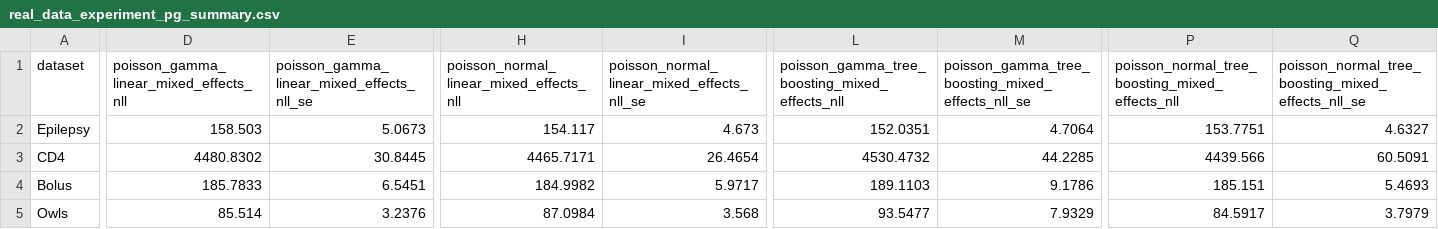
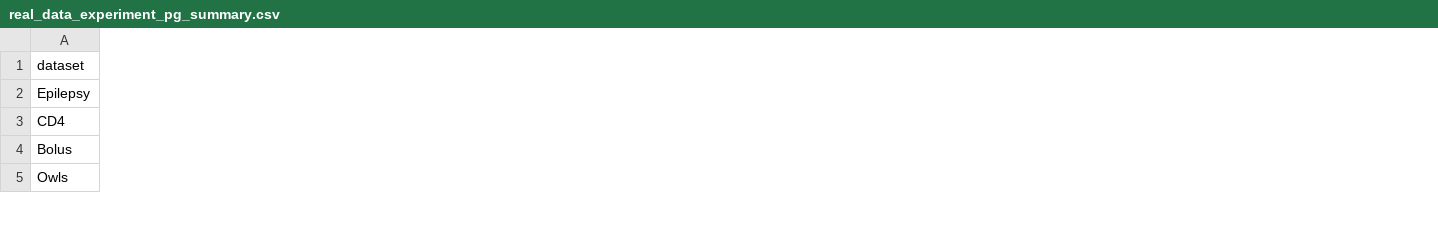
Before and after one commit to leopoldschlemmer/boosted-mixed-models, a CSV file: Poisson_Gamma/results/real_data_experiment_pg_summary.csv, drawn as a sheet; only a part is shown, gaps mark what is left out; the diff covers the shown part only; the diff names each change by its address in the sheet, - before the commit and + after, or states it on an @@ line.

```diff
--- a/Poisson_Gamma/results/real_data_experiment_pg_summary.csv
+++ b/Poisson_Gamma/results/real_data_experiment_pg_summary.csv
-column D, rows 1-5: poisson_gamma_linear_mixed_effects_nll | 158.503 | 4480.8302 | 185.7833 | 85.514
-column E, rows 1-5: poisson_gamma_linear_mixed_effects_nll_se | 5.0673 | 30.8445 | 6.5451 | 3.2376
-column H, rows 1-5: poisson_normal_linear_mixed_effects_nll | 154.117 | 4465.7171 | 184.9982 | 87.0984
-column I, rows 1-5: poisson_normal_linear_mixed_effects_nll_se | 4.673 | 26.4654 | 5.9717 | 3.568
-column L, rows 1-5: poisson_gamma_tree_boosting_mixed_effects_nll | 152.0351 | 4530.4732 | 189.1103 | 93.5477
-column M, rows 1-5: poisson_gamma_tree_boosting_mixed_effects_nll_se | 4.7064 | 44.2285 | 9.1786 | 7.9329
-column P, rows 1-5: poisson_normal_tree_boosting_mixed_effects_nll | 153.7751 | 4439.566 | 185.151 | 84.5917
-column Q, rows 1-5: poisson_normal_tree_boosting_mixed_effects_nll_se | 4.6327 | 60.5091 | 5.4693 | 3.7979
```
Also changed, not shown: 4 removed columns and 36 edited cells elsewhere in this file, Gamma_Gamma/results/real_data_gg_summary.csv, 2 other files.
